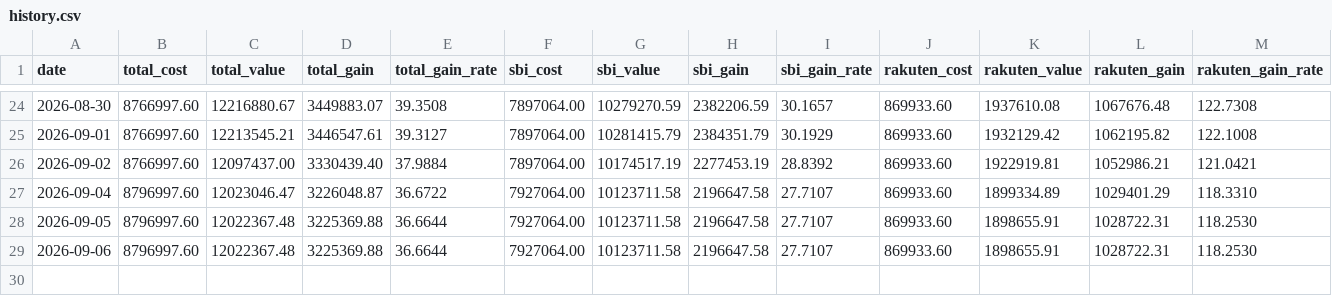
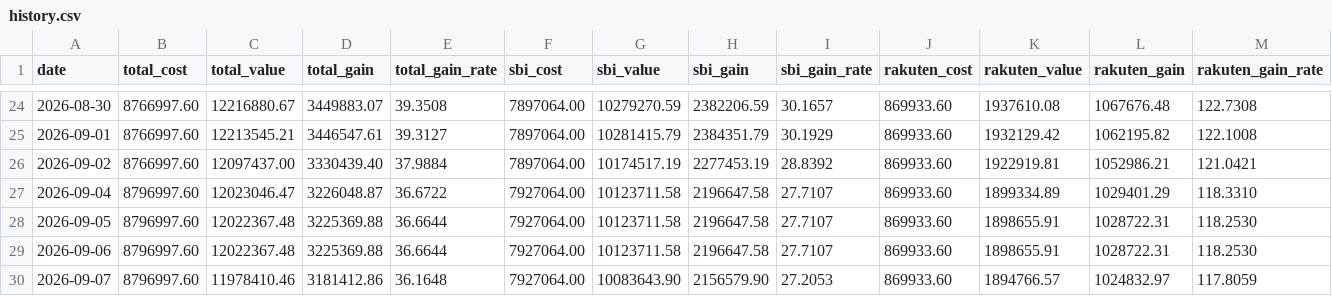
Before and after one commit to Yoshinori-Mizuno/toshi-report, a CSV file: history.csv, drawn as a sheet; only a part is shown, gaps mark what is left out.

```diff
--- a/history.csv
+++ b/history.csv
@@ -29 +29,2 @@ date,total_cost,total_value,total_gain,total_gain_rate,sbi_cost,sbi_value,sbi_ga
 2026-09-06,8796997.60,12022367.48,3225369.88,36.6644,7927064.00,10123711.58,2196647.58,27.7107,869933.60,1898655.91,1028722.31,118.2530
+2026-09-07,8796997.60,11978410.46,3181412.86,36.1648,7927064.00,10083643.90,2156579.90,27.2053,869933.60,1894766.57,1024832.97,117.8059
```
Also changed, not shown: 2 other files.
